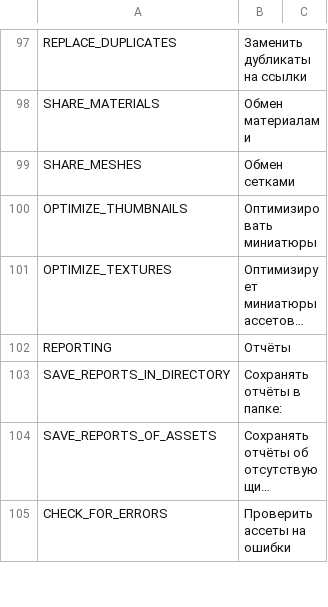
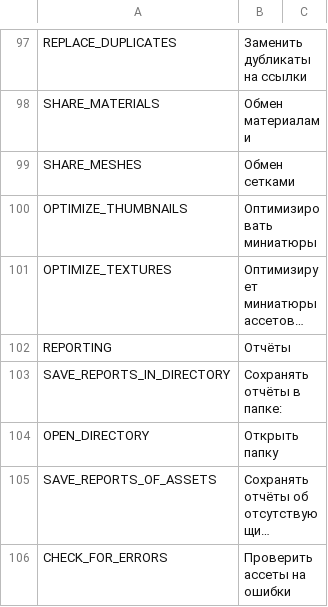
Before and after one commit to algernon-A/LSM-Revisited, a CSV file: Translations/ru-RU.csv, drawn as a sheet; only a part is shown, gaps mark what is left out; long unchanged cells end in …; the diff covers the shown part only; the diff names each change by its address in the sheet, - before the commit and + after, or states it on an @@ line.

Commit message:
Update translations.

```diff
--- a/Translations/ru-RU.csv
+++ b/Translations/ru-RU.csv
+row 104: OPEN_DIRECTORY | Открыть папку
```
Also changed, not shown: 2 added rows elsewhere in this file, Translations/cs-CZ.csv, Translations/de-DE.csv, 7 other files.
